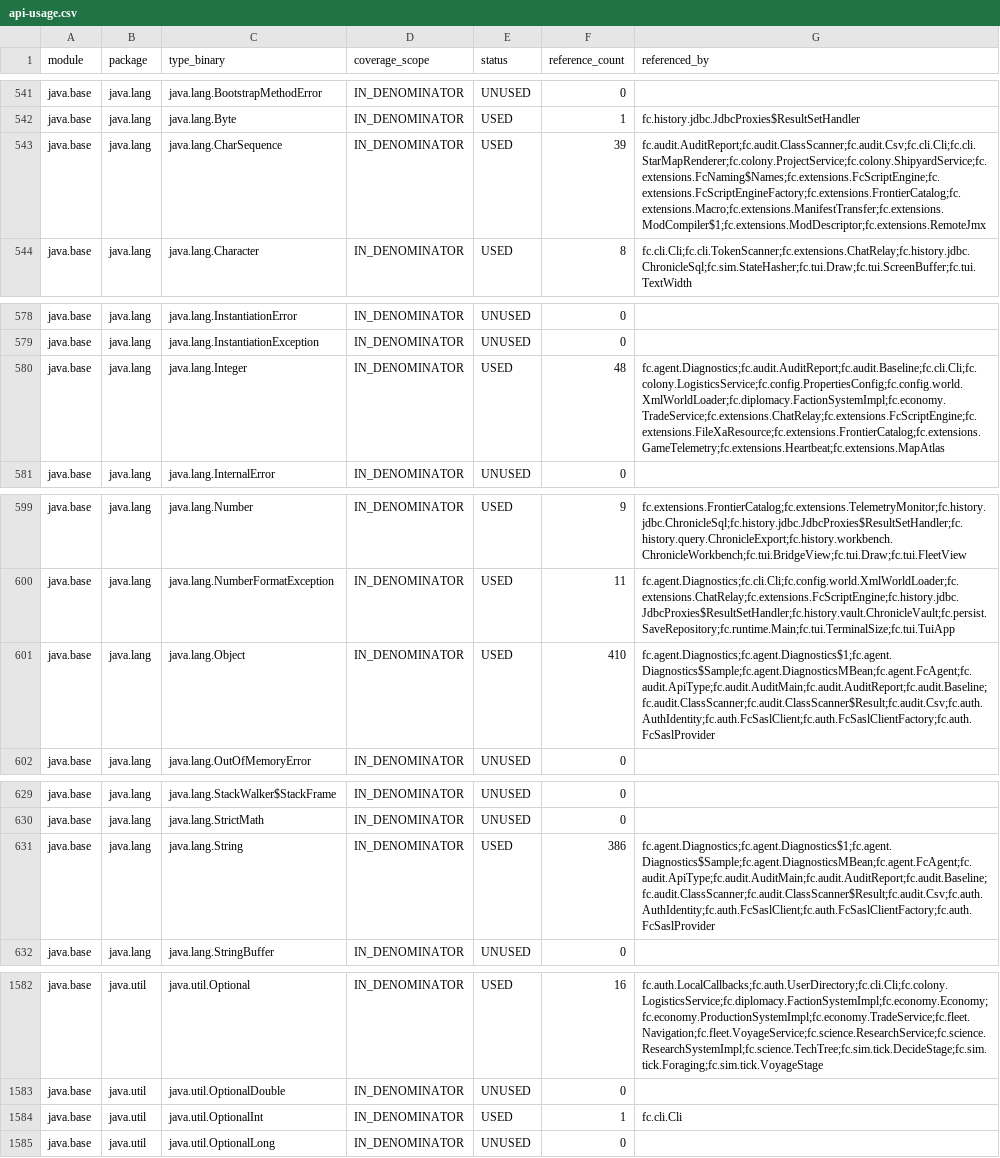
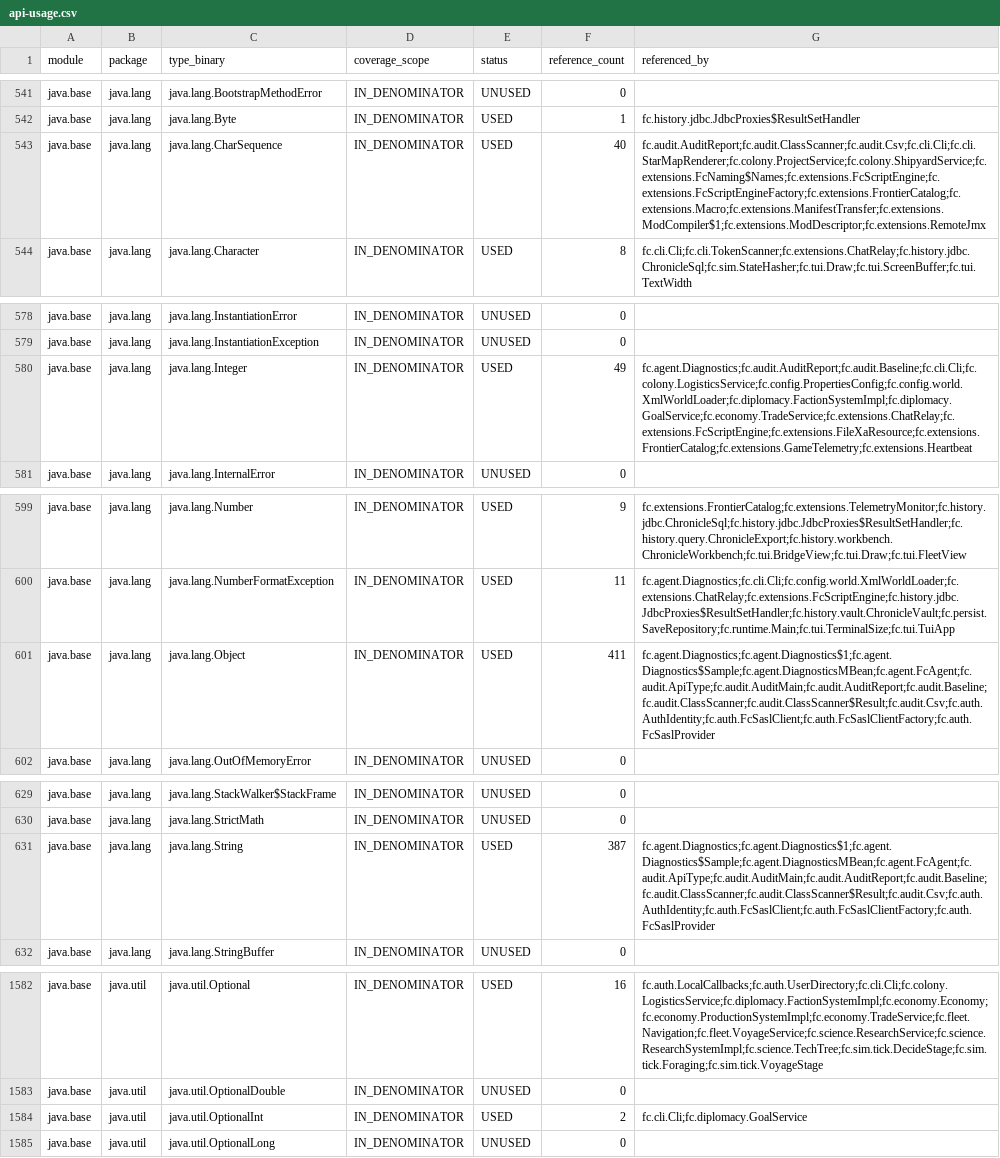
Before and after one commit to worldguigui/full-jdks-proj, a CSV file: docs/audit/api-usage.csv, drawn as a sheet; only a part is shown, gaps mark what is left out; the diff covers the shown part only.

```diff
--- a/docs/audit/api-usage.csv
+++ b/docs/audit/api-usage.csv
@@ -542,3 +542,3 @@ java.base,java.lang,java.lang.BootstrapMethodError,IN_DENOMINATOR,UNUSED,0,
 java.base,java.lang,java.lang.Byte,IN_DENOMINATOR,USED,1,fc.history.jdbc.JdbcProxies$ResultSetHandler
-java.base,java.lang,java.lang.CharSequence,IN_DENOMINATOR,USED,39,fc.audit.AuditReport;fc.audit.ClassScanner;fc.audit.Csv;fc.cli.Cli;fc.cli.StarMapRenderer;fc.colony.ProjectService;fc.colony.ShipyardService;fc.extensions.FcNaming$Names;fc.extensions.FcScriptEngine;fc.extensions.FcScriptEngineFactory;fc.extensions.FrontierCatalog;fc.extensions.Macro;fc.extensions.ManifestTransfer;fc.extensions.ModCompiler$1;fc.extensions.ModDescriptor;fc.extensions.RemoteJmx
+java.base,java.lang,java.lang.CharSequence,IN_DENOMINATOR,USED,40,fc.audit.AuditReport;fc.audit.ClassScanner;fc.audit.Csv;fc.cli.Cli;fc.cli.StarMapRenderer;fc.colony.ProjectService;fc.colony.ShipyardService;fc.extensions.FcNaming$Names;fc.extensions.FcScriptEngine;fc.extensions.FcScriptEngineFactory;fc.extensions.FrontierCatalog;fc.extensions.Macro;fc.extensions.ManifestTransfer;fc.extensions.ModCompiler$1;fc.extensions.ModDescriptor;fc.extensions.RemoteJmx
 java.base,java.lang,java.lang.Character,IN_DENOMINATOR,USED,8,fc.cli.Cli;fc.cli.TokenScanner;fc.extensions.ChatRelay;fc.history.jdbc.ChronicleSql;fc.sim.StateHasher;fc.tui.Draw;fc.tui.ScreenBuffer;fc.tui.TextWidth
@@ -579,3 +579,3 @@ java.base,java.lang,java.lang.InstantiationError,IN_DENOMINATOR,UNUSED,0,
 java.base,java.lang,java.lang.InstantiationException,IN_DENOMINATOR,UNUSED,0,
-java.base,java.lang,java.lang.Integer,IN_DENOMINATOR,USED,48,fc.agent.Diagnostics;fc.audit.AuditReport;fc.audit.Baseline;fc.cli.Cli;fc.colony.LogisticsService;fc.config.PropertiesConfig;fc.config.world.XmlWorldLoader;fc.diplomacy.FactionSystemImpl;fc.economy.TradeService;fc.extensions.ChatRelay;fc.extensions.FcScriptEngine;fc.extensions.FileXaResource;fc.extensions.FrontierCatalog;fc.extensions.GameTelemetry;fc.extensions.Heartbeat;fc.extensions.MapAtlas
+java.base,java.lang,java.lang.Integer,IN_DENOMINATOR,USED,49,fc.agent.Diagnostics;fc.audit.AuditReport;fc.audit.Baseline;fc.cli.Cli;fc.colony.LogisticsService;fc.config.PropertiesConfig;fc.config.world.XmlWorldLoader;fc.diplomacy.FactionSystemImpl;fc.diplomacy.GoalService;fc.economy.TradeService;fc.extensions.ChatRelay;fc.extensions.FcScriptEngine;fc.extensions.FileXaResource;fc.extensions.FrontierCatalog;fc.extensions.GameTelemetry;fc.extensions.Heartbeat
 java.base,java.lang,java.lang.InternalError,IN_DENOMINATOR,UNUSED,0,
@@ -600,3 +600,3 @@ java.base,java.lang,java.lang.Number,IN_DENOMINATOR,USED,9,fc.extensions.Frontie
 java.base,java.lang,java.lang.NumberFormatException,IN_DENOMINATOR,USED,11,fc.agent.Diagnostics;fc.cli.Cli;fc.config.world.XmlWorldLoader;fc.extensions.ChatRelay;fc.extensions.FcScriptEngine;fc.history.jdbc.JdbcProxies$ResultSetHandler;fc.history.vault.ChronicleVault;fc.persist.SaveRepository;fc.runtime.Main;fc.tui.TerminalSize;fc.tui.TuiApp
-java.base,java.lang,java.lang.Object,IN_DENOMINATOR,USED,410,fc.agent.Diagnostics;fc.agent.Diagnostics$1;fc.agent.Diagnostics$Sample;fc.agent.DiagnosticsMBean;fc.agent.FcAgent;fc.audit.ApiType;fc.audit.AuditMain;fc.audit.AuditReport;fc.audit.Baseline;fc.audit.ClassScanner;fc.audit.ClassScanner$Result;fc.audit.Csv;fc.auth.AuthIdentity;fc.auth.FcSaslClient;fc.auth.FcSaslClientFactory;fc.auth.FcSaslProvider
+java.base,java.lang,java.lang.Object,IN_DENOMINATOR,USED,411,fc.agent.Diagnostics;fc.agent.Diagnostics$1;fc.agent.Diagnostics$Sample;fc.agent.DiagnosticsMBean;fc.agent.FcAgent;fc.audit.ApiType;fc.audit.AuditMain;fc.audit.AuditReport;fc.audit.Baseline;fc.audit.ClassScanner;fc.audit.ClassScanner$Result;fc.audit.Csv;fc.auth.AuthIdentity;fc.auth.FcSaslClient;fc.auth.FcSaslClientFactory;fc.auth.FcSaslProvider
 java.base,java.lang,java.lang.OutOfMemoryError,IN_DENOMINATOR,UNUSED,0,
@@ -630,3 +630,3 @@ java.base,java.lang,java.lang.StackWalker$StackFrame,IN_DENOMINATOR,UNUSED,0,
 java.base,java.lang,java.lang.StrictMath,IN_DENOMINATOR,UNUSED,0,
-java.base,java.lang,java.lang.String,IN_DENOMINATOR,USED,386,fc.agent.Diagnostics;fc.agent.Diagnostics$1;fc.agent.Diagnostics$Sample;fc.agent.DiagnosticsMBean;fc.agent.FcAgent;fc.audit.ApiType;fc.audit.AuditMain;fc.audit.AuditReport;fc.audit.Baseline;fc.audit.ClassScanner;fc.audit.ClassScanner$Result;fc.audit.Csv;fc.auth.AuthIdentity;fc.auth.FcSaslClient;fc.auth.FcSaslClientFactory;fc.auth.FcSaslProvider
+java.base,java.lang,java.lang.String,IN_DENOMINATOR,USED,387,fc.agent.Diagnostics;fc.agent.Diagnostics$1;fc.agent.Diagnostics$Sample;fc.agent.DiagnosticsMBean;fc.agent.FcAgent;fc.audit.ApiType;fc.audit.AuditMain;fc.audit.AuditReport;fc.audit.Baseline;fc.audit.ClassScanner;fc.audit.ClassScanner$Result;fc.audit.Csv;fc.auth.AuthIdentity;fc.auth.FcSaslClient;fc.auth.FcSaslClientFactory;fc.auth.FcSaslProvider
 java.base,java.lang,java.lang.StringBuffer,IN_DENOMINATOR,UNUSED,0,
@@ -1583,3 +1583,3 @@ java.base,java.util,java.util.Optional,IN_DENOMINATOR,USED,16,fc.auth.LocalCallb
 java.base,java.util,java.util.OptionalDouble,IN_DENOMINATOR,UNUSED,0,
-java.base,java.util,java.util.OptionalInt,IN_DENOMINATOR,USED,1,fc.cli.Cli
+java.base,java.util,java.util.OptionalInt,IN_DENOMINATOR,USED,2,fc.cli.Cli;fc.diplomacy.GoalService
 java.base,java.util,java.util.OptionalLong,IN_DENOMINATOR,UNUSED,0,
```
Also changed, not shown: 1 edited cell elsewhere in this file, 18 other files.
